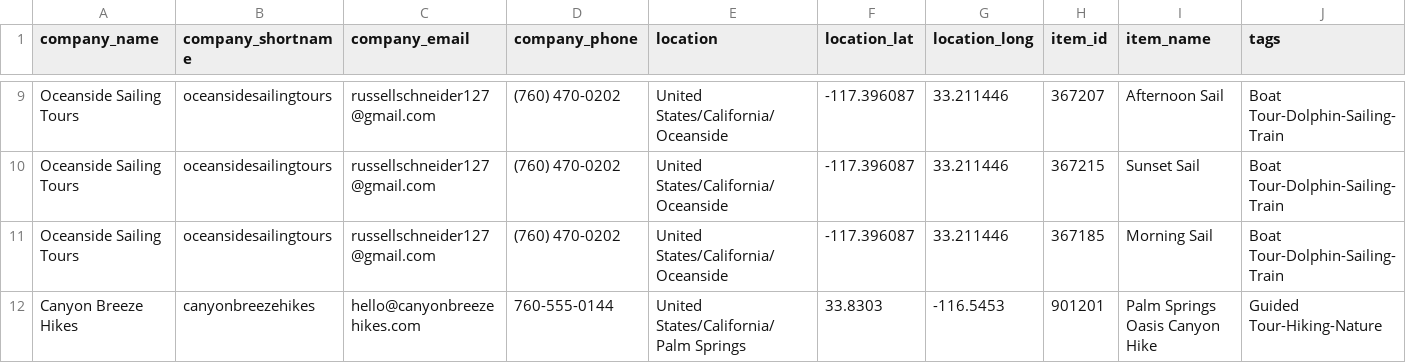
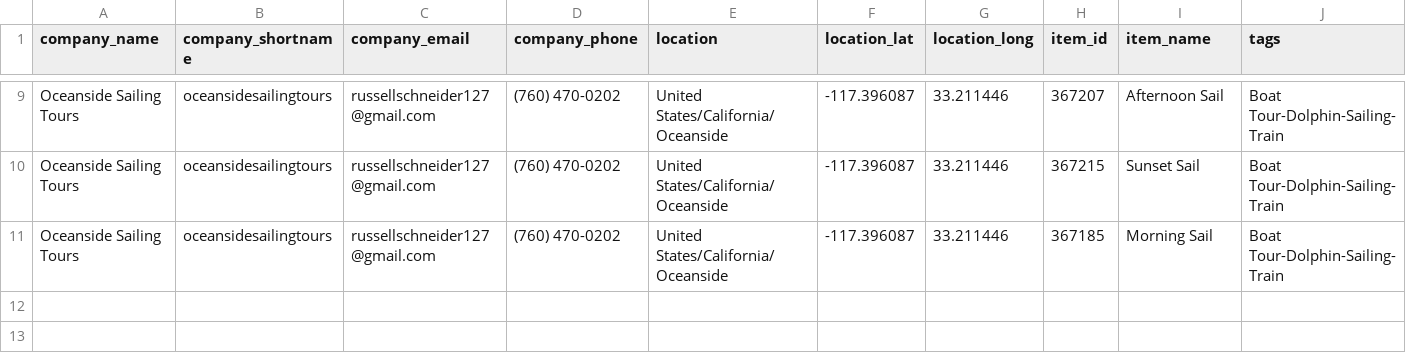
Before and after one commit to JoshuaTreeTours/alloutdooradventures2, a CSV file: data/palm-springs.csv, drawn as a sheet; only a part is shown, gaps mark what is left out; rows hold the shown columns only; the diff names each change by its address in the sheet, - before the commit and + after, or states it on an @@ line.

Commit message:
Remove Palm Springs Oasis Canyon Hike

```diff
--- a/data/palm-springs.csv
+++ b/data/palm-springs.csv
-row 12: Canyon Breeze Hikes | canyonbreezehikes | hello@canyonbreezehikes.com | 760-555-0144 | United States/California/Palm Springs | 33.8303 | -116.5453 | 901201 | Palm Springs Oasis Canyon Hike | Guided Tour-Hiking-Nature
```
Also changed, not shown: 1 other file.
